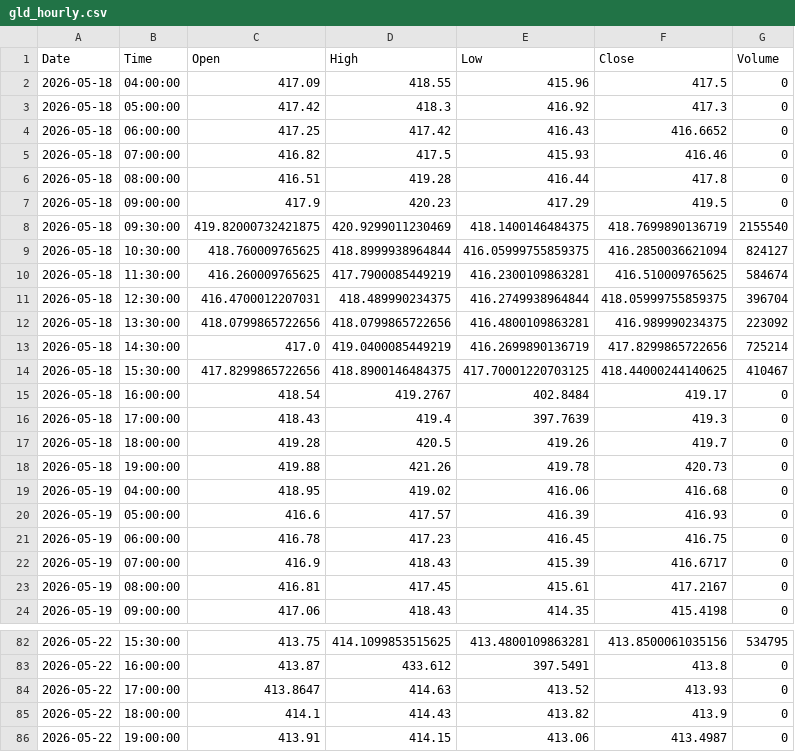
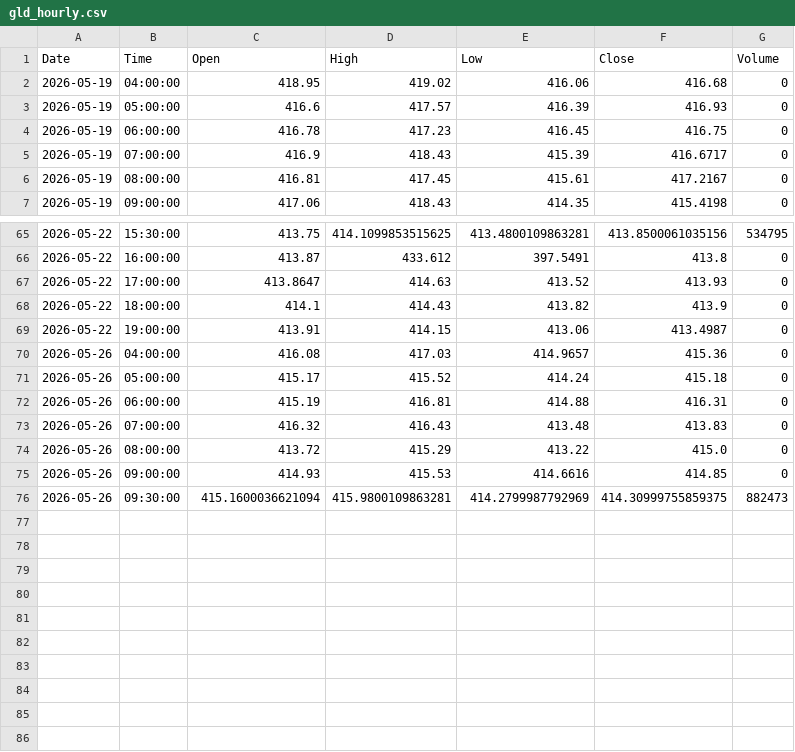
Before and after one commit to jonsflow/risk-model, a CSV file: data/gld_hourly.csv, drawn as a sheet; only a part is shown, gaps mark what is left out; removed rows and columns are numbered as before the commit, all else as after; the diff names each change by its address in the sheet, - before the commit and + after, or states it on an @@ line.

```diff
--- a/data/gld_hourly.csv
+++ b/data/gld_hourly.csv
-row 2: 2026-05-18 | 04:00:00 | 417.09 | 418.55 | 415.96 | 417.5 | 0
-row 3: 2026-05-18 | 05:00:00 | 417.42 | 418.3 | 416.92 | 417.3 | 0
-row 4: 2026-05-18 | 06:00:00 | 417.25 | 417.42 | 416.43 | 416.6652 | 0
-row 5: 2026-05-18 | 07:00:00 | 416.82 | 417.5 | 415.93 | 416.46 | 0
-row 6: 2026-05-18 | 08:00:00 | 416.51 | 419.28 | 416.44 | 417.8 | 0
-row 7: 2026-05-18 | 09:00:00 | 417.9 | 420.23 | 417.29 | 419.5 | 0
-row 8: 2026-05-18 | 09:30:00 | 419.82000732421875 | 420.9299011230469 | 418.1400146484375 | 418.7699890136719 | 2155540
-row 9: 2026-05-18 | 10:30:00 | 418.760009765625 | 418.8999938964844 | 416.05999755859375 | 416.2850036621094 | 824127
-row 10: 2026-05-18 | 11:30:00 | 416.260009765625 | 417.7900085449219 | 416.2300109863281 | 416.510009765625 | 584674
-row 11: 2026-05-18 | 12:30:00 | 416.4700012207031 | 418.489990234375 | 416.2749938964844 | 418.05999755859375 | 396704
-row 12: 2026-05-18 | 13:30:00 | 418.0799865722656 | 418.0799865722656 | 416.4800109863281 | 416.989990234375 | 223092
-row 13: 2026-05-18 | 14:30:00 | 417.0 | 419.0400085449219 | 416.2699890136719 | 417.8299865722656 | 725214
-row 14: 2026-05-18 | 15:30:00 | 417.8299865722656 | 418.8900146484375 | 417.70001220703125 | 418.44000244140625 | 410467
-row 15: 2026-05-18 | 16:00:00 | 418.54 | 419.2767 | 402.8484 | 419.17 | 0
-row 16: 2026-05-18 | 17:00:00 | 418.43 | 419.4 | 397.7639 | 419.3 | 0
-row 17: 2026-05-18 | 18:00:00 | 419.28 | 420.5 | 419.26 | 419.7 | 0
-row 18: 2026-05-18 | 19:00:00 | 419.88 | 421.26 | 419.78 | 420.73 | 0
+row 70: 2026-05-26 | 04:00:00 | 416.08 | 417.03 | 414.9657 | 415.36 | 0
+row 71: 2026-05-26 | 05:00:00 | 415.17 | 415.52 | 414.24 | 415.18 | 0
+row 72: 2026-05-26 | 06:00:00 | 415.19 | 416.81 | 414.88 | 416.31 | 0
+row 73: 2026-05-26 | 07:00:00 | 416.32 | 416.43 | 413.48 | 413.83 | 0
+row 74: 2026-05-26 | 08:00:00 | 413.72 | 415.29 | 413.22 | 415.0 | 0
+row 75: 2026-05-26 | 09:00:00 | 414.93 | 415.53 | 414.6616 | 414.85 | 0
+row 76: 2026-05-26 | 09:30:00 | 415.1600036621094 | 415.9800109863281 | 414.2799987792969 | 414.30999755859375 | 882473
```
Also changed, not shown: data/eth_hourly.csv, data/iwm_hourly.csv, 7 other files.
